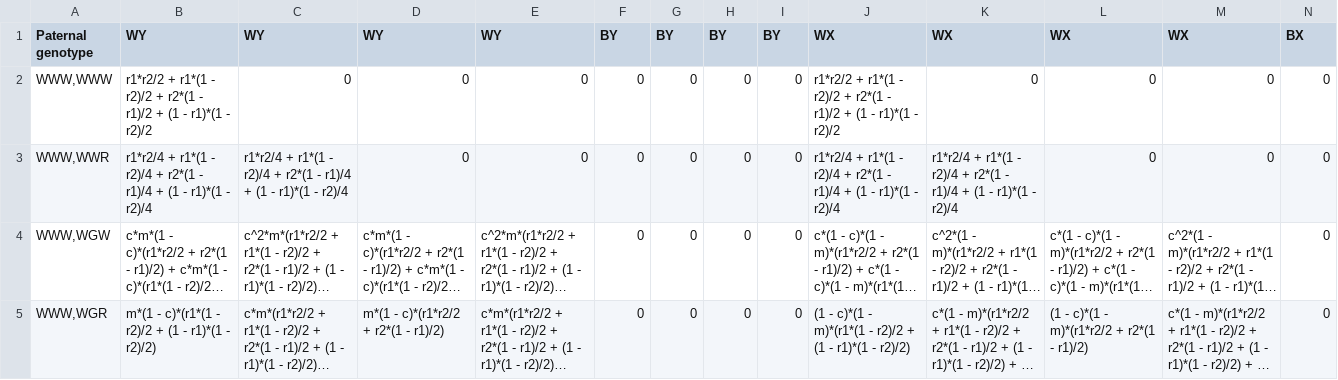
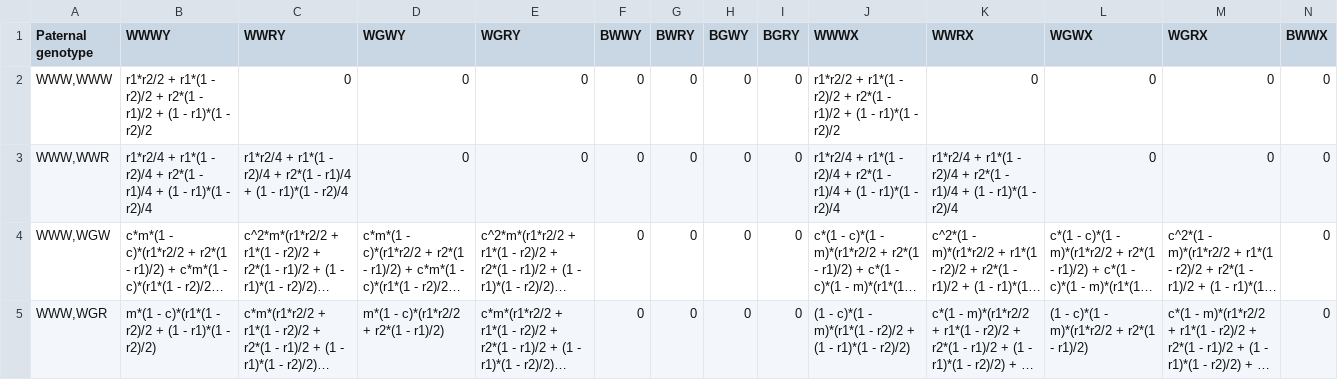
Before and after one commit to KatieWillis/DriveSelectionBalance, a CSV file: Homing_booster/Homing_booster_PaternalGameteTable.csv, drawn as a sheet; only a part is shown; long unchanged cells end in …; the diff covers the shown part only; the diff names each change by its address in the sheet, - before the commit and + after, or states it on an @@ line.

```diff
--- a/Homing_booster/Homing_booster_PaternalGameteTable.csv
+++ b/Homing_booster/Homing_booster_PaternalGameteTable.csv
-B1: WY
+B1: WWWY
-C1: WY
+C1: WWRY
-D1: WY
+D1: WGWY
-E1: WY
+E1: WGRY
-F1: BY
+F1: BWWY
-G1: BY
+G1: BWRY
-H1: BY
+H1: BGWY
-I1: BY
+I1: BGRY
-J1: WX
+J1: WWWX
-K1: WX
+K1: WWRX
-L1: WX
+L1: WGWX
-M1: WX
+M1: WGRX
-N1: BX
+N1: BWWX
```
Also changed, not shown: 3 edited cells elsewhere in this file, Two_locus/Two_locus_PaternalGameteTable.csv, Two_locus_norescue/Two_locus_norescue_PaternalGameteTable.csv, 2 other files.
